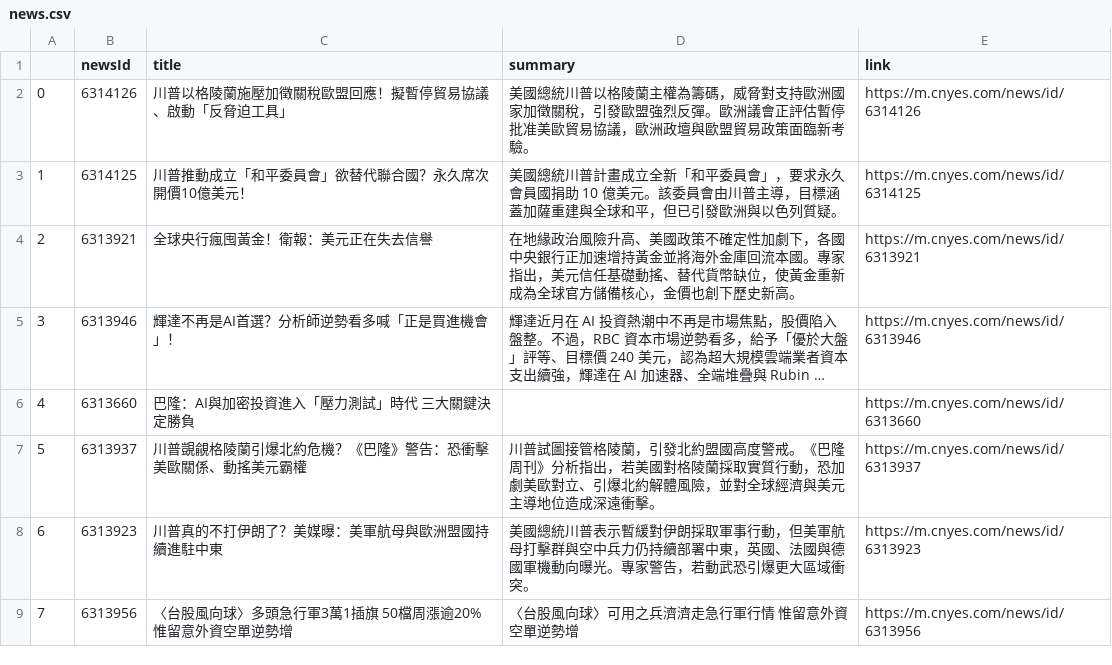
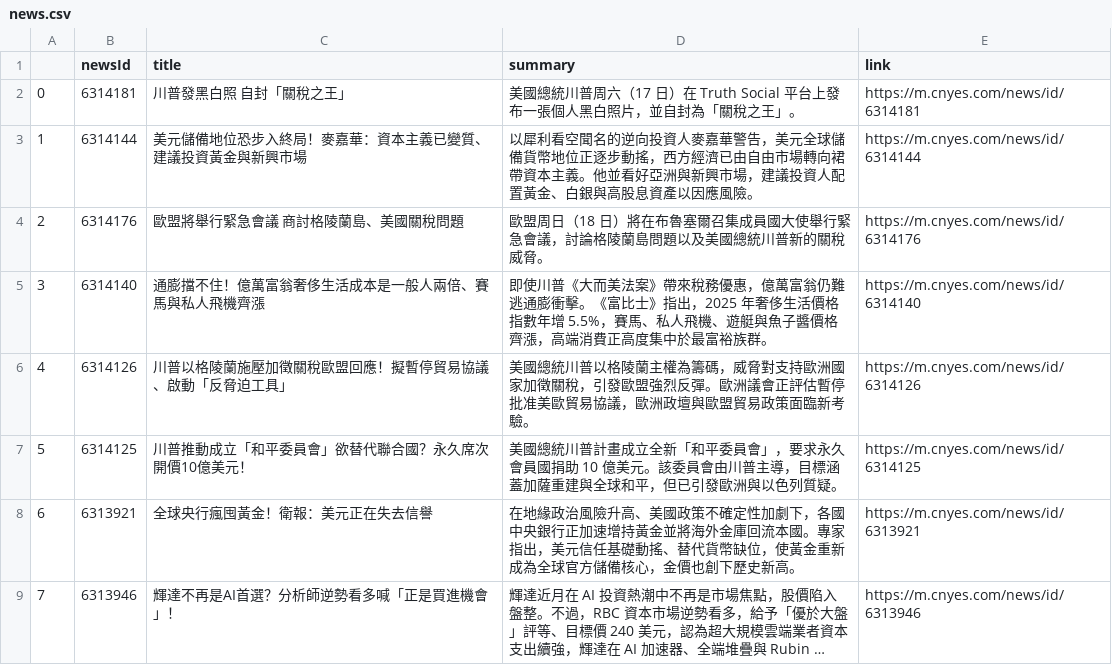
Before and after one commit to sonia9453/test_github_actions, a CSV file: news.csv, drawn as a sheet; only a part is shown; the shorter side is filled out with more unchanged rows; long unchanged cells end in …; addresses are those after the commit; the diff names each change by its address in the sheet, - before the commit and + after, or states it on an @@ line.

Commit message:
更新鉅亨網

```diff
--- a/news.csv
+++ b/news.csv
+row 2: 0 | 6314181 | 川普發黑白照 自封「關稅之王」 | 美國總統川普周六（17 日）在 Truth Social 平台上發布一張個人黑白照片，並自封為「關稅之王」。 | https://m.cnyes.com/news/id/6314181
+row 3: 1 | 6314144 | 美元儲備地位恐步入終局！麥嘉華：資本主義已變質、建議投資黃金與新興市場 | 以犀利看空聞名的逆向投資人麥嘉華警告，美元全球儲備貨幣地位正逐步動搖，西方經濟已由自由市場轉向裙帶資本主義。他並看好亞洲與新興市場，建議投資人配置黃金、白銀與高股息資產以因應風險。 | https://m.cnyes.com/news/id/6314144
+row 4: 2 | 6314176 | 歐盟將舉行緊急會議 商討格陵蘭島、美國關稅問題 | 歐盟周日（18 日）將在布魯塞爾召集成員國大使舉行緊急會議，討論格陵蘭島問題以及美國總統川普新的關稅威脅。 | https://m.cnyes.com/news/id/6314176
+row 5: 3 | 6314140 | 通膨擋不住！億萬富翁奢侈生活成本是一般人兩倍、賽馬與私人飛機齊漲 | 即使川普《大而美法案》帶來稅務優惠，億萬富翁仍難逃通膨衝擊。《富比士》指出，2025 年奢侈生活價格指數年增 5.5%，賽馬、私人飛機、遊艇與魚子醬價格齊漲，高端消費正高度集中於最富裕族群。 | https://m.cnyes.com/news/id/6314140
@@ column A renumbered from row 6 down @@
```
